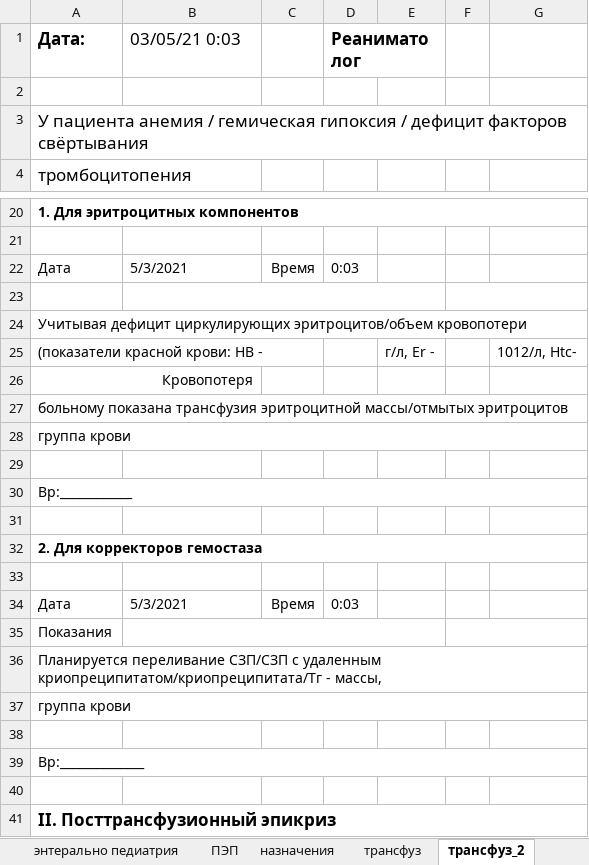
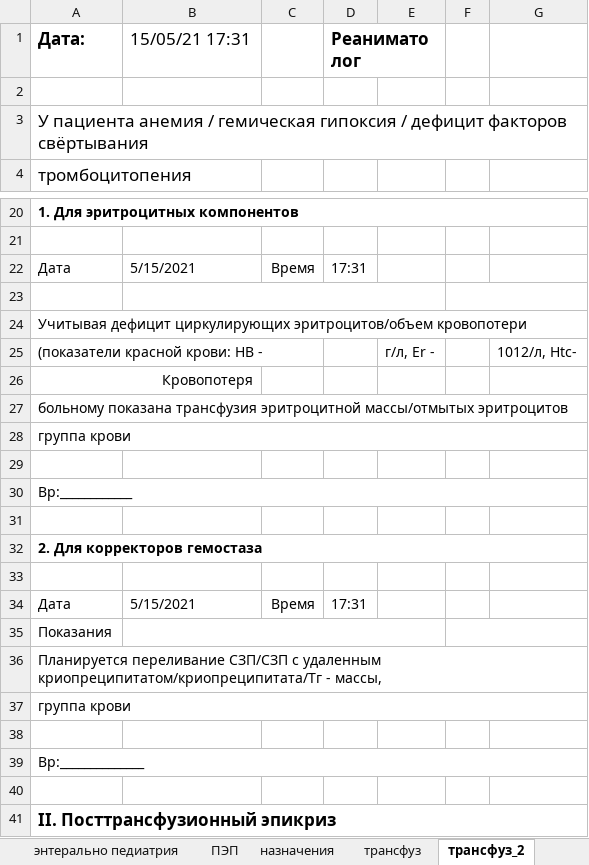
Before and after one commit to jabooticaba/Intensive-care-doc, an Excel workbook: worksheet.xlsx, sheet трансфуз_2, drawn as a sheet; only a part is shown, gaps mark what is left out; values as stored, in another font and other column widths than the file's, no borders; the diff names each change by its address in the sheet, - before the commit and + after, or states it on an @@ line.

```diff
--- a/worksheet.xlsx (sheet трансфуз_2)
+++ b/worksheet.xlsx (sheet трансфуз_2)
-B1: 03/05/21 0:03
+B1: 15/05/21 17:31
-B22: 5/3/2021
+B22: 5/15/2021
-D22: 0:03
+D22: 17:31
-B34: 5/3/2021
+B34: 5/15/2021
-D34: 0:03
+D34: 17:31
```
Also changed, not shown: sheet согласия, sheet Памятка, sheet карта ИТ, sheet трансфуз, formulas that keep their value, charts or pictures, 1 other file.
